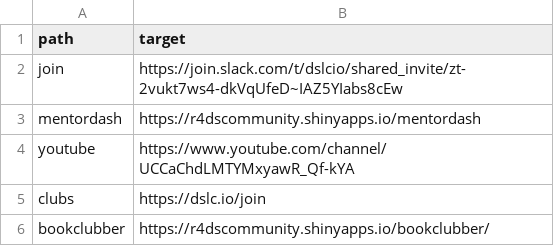
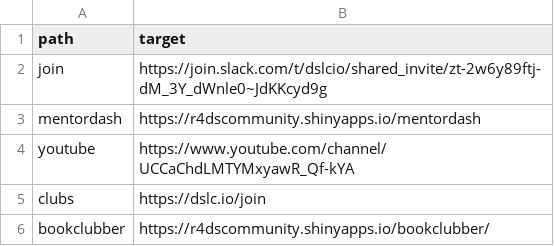
Before and after one commit to dslc-io/dslc-io, a TSV file: redirects-404.tsv, drawn as a sheet; only a part is shown.

```diff
--- a/redirects-404.tsv
+++ b/redirects-404.tsv
@@ -1,3 +1,3 @@
 path	target
-join	https://join.slack.com/t/dslcio/shared_invite/zt-2vukt7ws4-dkVqUfeD~IAZ5YIabs8cEw
+join	https://join.slack.com/t/dslcio/shared_invite/zt-2w6y89ftj-dM_3Y_dWnle0~JdKKcyd9g
 mentordash	https://r4dscommunity.shinyapps.io/mentordash
```
Also changed, not shown: 4 other files.
